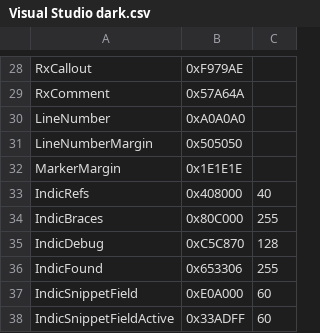
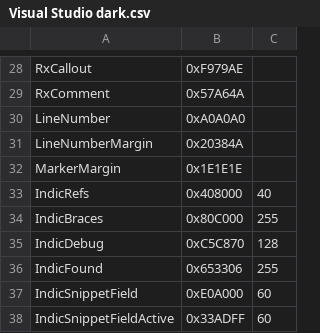
Before and after one commit to NULL0B/LibreAutomate, a CSV file: Au.Editor/Default/Themes/Visual Studio dark.csv, drawn as a sheet; only a part is shown, gaps mark what is left out.

```diff
--- a/Au.Editor/Default/Themes/Visual Studio dark.csv
+++ b/Au.Editor/Default/Themes/Visual Studio dark.csv
@@ -30,3 +30,3 @@ RxComment, 0x57A64A
 LineNumber, 0xA0A0A0
-LineNumberMargin, 0x505050
+LineNumberMargin, 0x20384A
 MarkerMargin, 0x1E1E1E
```
Also changed, not shown: Au.Editor/Default/Themes/Material dark.csv, Au.Editor/Default/Themes/One Monokai dark.csv, 15 other files.
